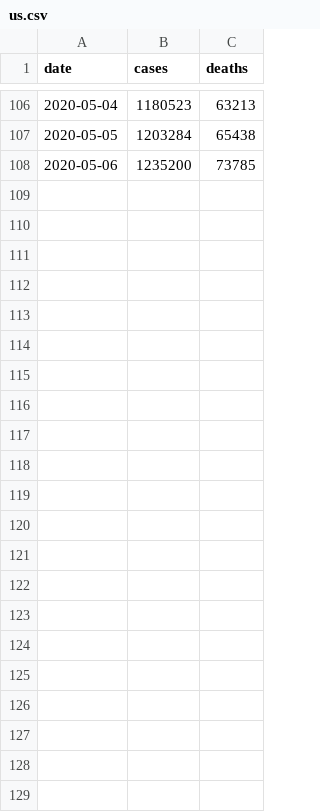
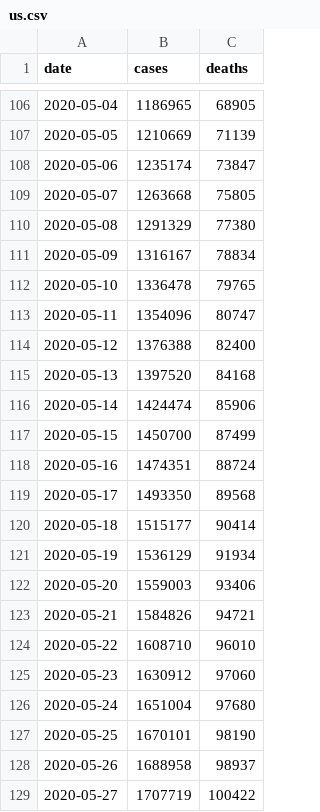
Before and after one commit to sevichi/corona, a CSV file: covid-19-data/us.csv, drawn as a sheet; only a part is shown, gaps mark what is left out; the diff covers the shown part only.

```diff
--- a/covid-19-data/us.csv
+++ b/covid-19-data/us.csv
@@ -106,3 +106,24 @@ date,cases,deaths
-2020-05-04,1180523,63213
-2020-05-05,1203284,65438
-2020-05-06,1235200,73785
+2020-05-04,1186965,68905
+2020-05-05,1210669,71139
+2020-05-06,1235174,73847
+2020-05-07,1263668,75805
+2020-05-08,1291329,77380
+2020-05-09,1316167,78834
+2020-05-10,1336478,79765
+2020-05-11,1354096,80747
+2020-05-12,1376388,82400
+2020-05-13,1397520,84168
+2020-05-14,1424474,85906
+2020-05-15,1450700,87499
+2020-05-16,1474351,88724
+2020-05-17,1493350,89568
+2020-05-18,1515177,90414
+2020-05-19,1536129,91934
+2020-05-20,1559003,93406
+2020-05-21,1584826,94721
+2020-05-22,1608710,96010
+2020-05-23,1630912,97060
+2020-05-24,1651004,97680
+2020-05-25,1670101,98190
+2020-05-26,1688958,98937
+2020-05-27,1707719,100422
```
Also changed, not shown: 96 edited cells elsewhere in this file, 8 other files.
